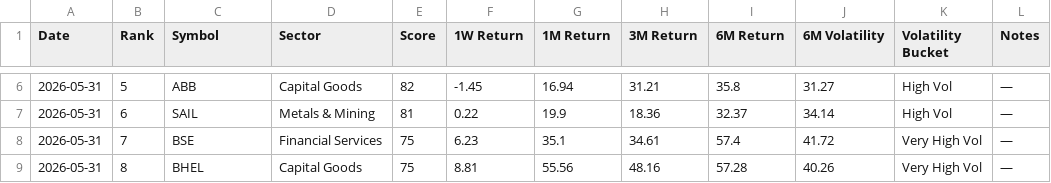
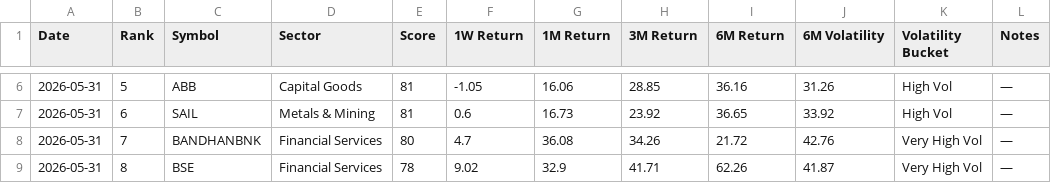
Before and after one commit to lightninbulls-stack/hanush-app, a CSV file: backend/data/momentum_latest.csv, drawn as a sheet; only a part is shown, gaps mark what is left out; the diff covers the shown part only.

```diff
--- a/backend/data/momentum_latest.csv
+++ b/backend/data/momentum_latest.csv
@@ -6,4 +6,4 @@ Date,Rank,Symbol,Sector,Score,1W Return,1M Return,3M Return,6M Return,6M Volatil
-2026-05-31,5,ABB,Capital Goods,82,-1.45,16.94,31.21,35.8,31.27,High Vol,—
-2026-05-31,6,SAIL,Metals & Mining,81,0.22,19.9,18.36,32.37,34.14,High Vol,—
-2026-05-31,7,BSE,Financial Services,75,6.23,35.1,34.61,57.4,41.72,Very High Vol,—
-2026-05-31,8,BHEL,Capital Goods,75,8.81,55.56,48.16,57.28,40.26,Very High Vol,—
+2026-05-31,5,ABB,Capital Goods,81,-1.05,16.06,28.85,36.16,31.26,High Vol,—
+2026-05-31,6,SAIL,Metals & Mining,81,0.6,16.73,23.92,36.65,33.92,High Vol,—
+2026-05-31,7,BANDHANBNK,Financial Services,80,4.7,36.08,34.26,21.72,42.76,Very High Vol,—
+2026-05-31,8,BSE,Financial Services,78,9.02,32.9,41.71,62.26,41.87,Very High Vol,—
```
Also changed, not shown: 120 edited cells elsewhere in this file.
